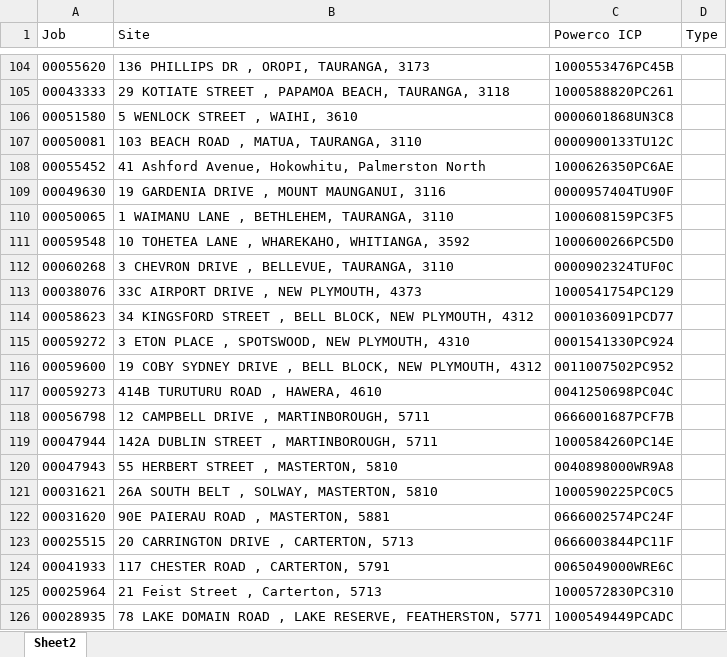
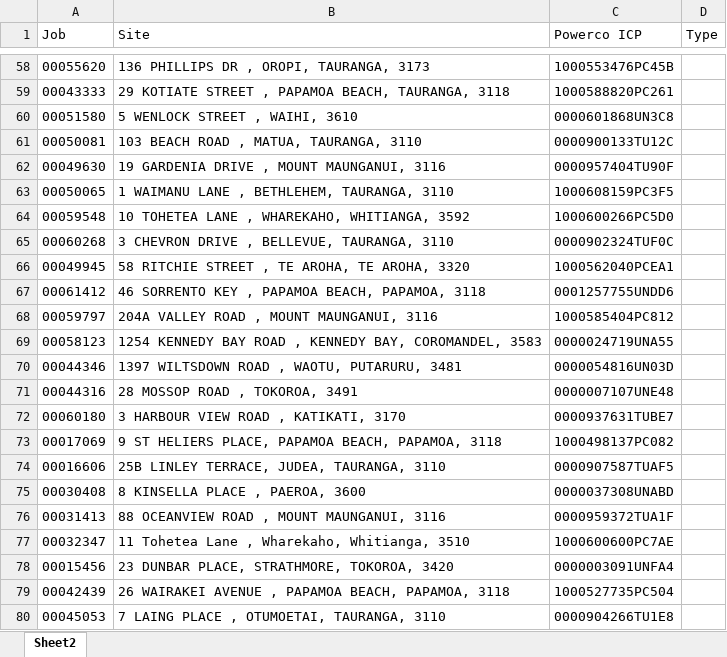
Before and after one commit to cha252/Tauranga-DG-Map, an Excel workbook: DGS LIST.xlsx, sheet Sheet2, drawn as a sheet; only a part is shown, gaps mark what is left out; the shorter side is filled out with more unchanged rows; values as stored, in another font and other column widths than the file's, no borders; the diff covers the shown part only; the diff names each change by its address in the sheet, - before the commit and + after, or states it on an @@ line.

```diff
--- a/DGS LIST.xlsx (sheet Sheet2)
+++ b/DGS LIST.xlsx (sheet Sheet2)
-row 108: 00055452 | 41 Ashford Avenue, Hokowhitu, Palmerston North | 1000626350PC6AE
-row 113: 00038076 | 33C AIRPORT DRIVE , NEW PLYMOUTH, 4373 | 1000541754PC129
-row 114: 00058623 | 34 KINGSFORD STREET , BELL BLOCK, NEW PLYMOUTH, 4312 | 0001036091PCD77
-row 115: 00059272 | 3 ETON PLACE , SPOTSWOOD, NEW PLYMOUTH, 4310 | 0001541330PC924
-row 116: 00059600 | 19 COBY SYDNEY DRIVE , BELL BLOCK, NEW PLYMOUTH, 4312 | 0011007502PC952
-row 117: 00059273 | 414B TURUTURU ROAD , HAWERA, 4610 | 0041250698PC04C
-row 118: 00056798 | 12 CAMPBELL DRIVE , MARTINBOROUGH, 5711 | 0666001687PCF7B
-row 119: 00047944 | 142A DUBLIN STREET , MARTINBOROUGH, 5711 | 1000584260PC14E
-row 120: 00047943 | 55 HERBERT STREET , MASTERTON, 5810 | 0040898000WR9A8
-row 121: 00031621 | 26A SOUTH BELT , SOLWAY, MASTERTON, 5810 | 1000590225PC0C5
-row 122: 00031620 | 90E PAIERAU ROAD , MASTERTON, 5881 | 0666002574PC24F
-row 123: 00025515 | 20 CARRINGTON DRIVE , CARTERTON, 5713 | 0666003844PC11F
-row 124: 00041933 | 117 CHESTER ROAD , CARTERTON, 5791 | 0065049000WRE6C
-row 125: 00025964 | 21 Feist Street , Carterton, 5713 | 1000572830PC310
-row 126: 00028935 | 78 LAKE DOMAIN ROAD , LAKE RESERVE, FEATHERSTON, 5771 | 1000549449PCADC
```
Also changed, not shown: 131 removed rows elsewhere in this sheet.
